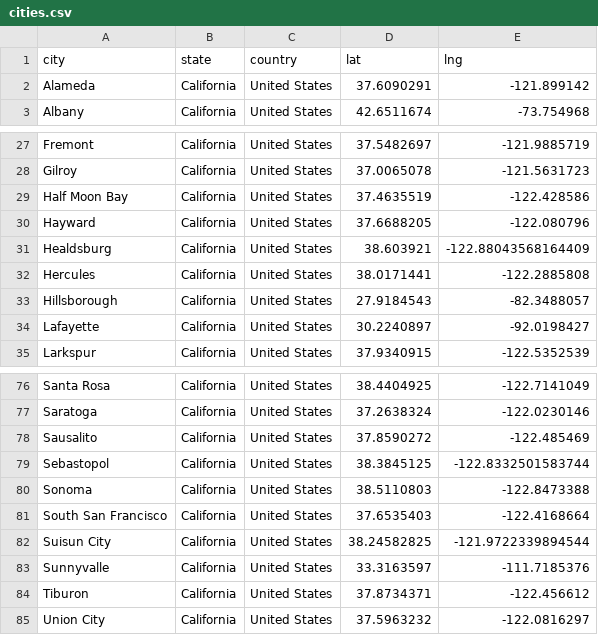
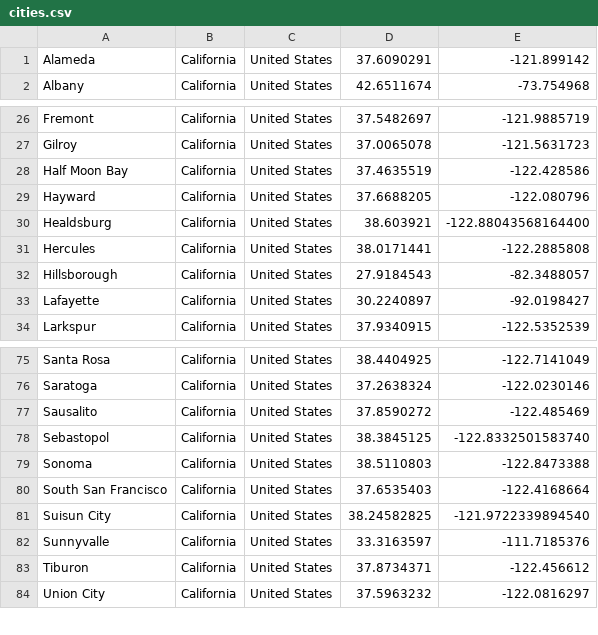
Before and after one commit to yvonneyeh/bookish-bay-area, a CSV file: data/cities.csv, drawn as a sheet; only a part is shown, gaps mark what is left out; removed rows and columns are numbered as before the commit, all else as after; the diff names each change by its address in the sheet, - before the commit and + after, or states it on an @@ line.

```diff
--- a/data/cities.csv
+++ b/data/cities.csv
-row 1: city | state | country | lat | lng
-E30: -122.88043568164409
+E30: -122.88043568164400
-E78: -122.8332501583744
+E78: -122.8332501583740
-E81: -121.9722339894544
+E81: -121.9722339894540
```
Also changed, not shown: 9 other files.
